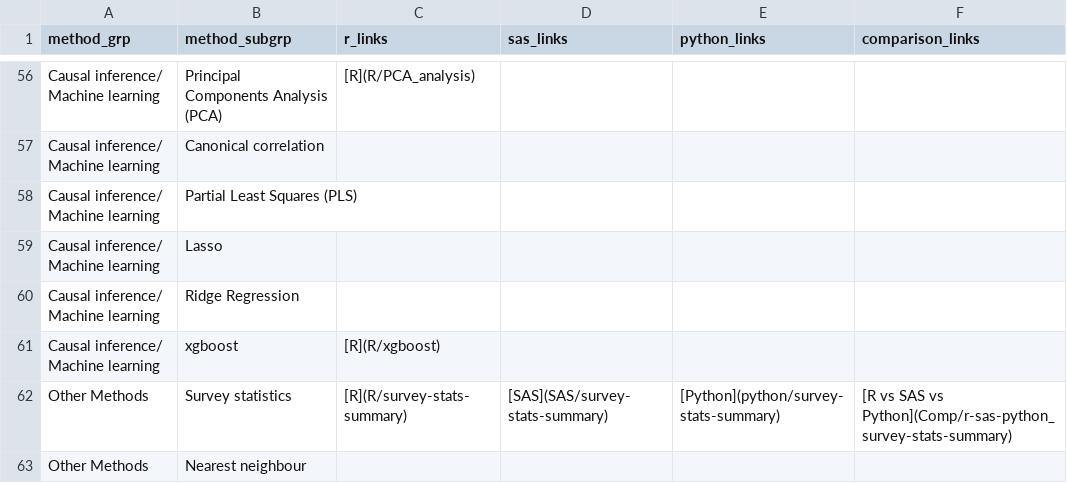
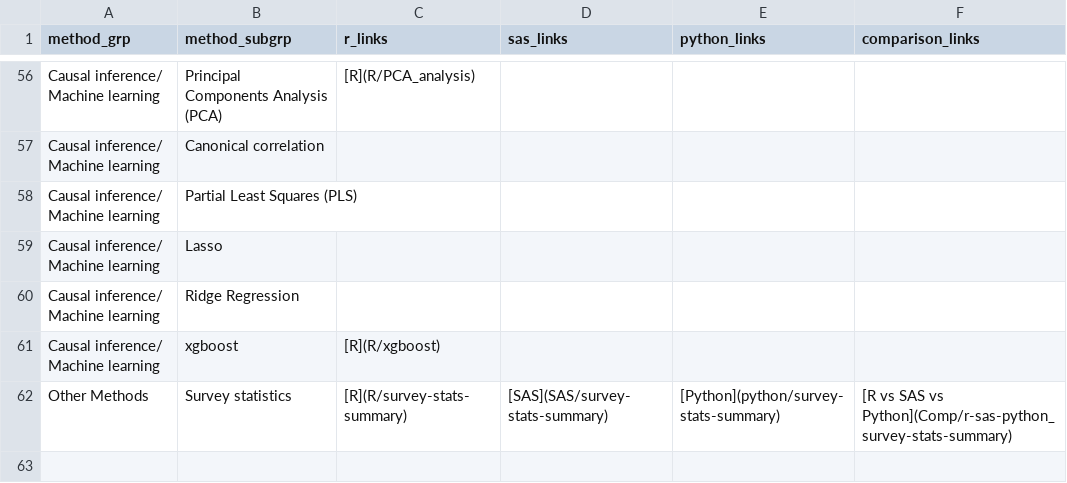
Before and after one commit to PSIAIMS/CAMIS, a CSV file: data/stat_method_tbl.csv, drawn as a sheet; only a part is shown, gaps mark what is left out; the diff names each change by its address in the sheet, - before the commit and + after, or states it on an @@ line.

Commit message:
Update stat_method_tbl.csv

```diff
--- a/data/stat_method_tbl.csv
+++ b/data/stat_method_tbl.csv
-row 63: Other Methods | Nearest neighbour
```
